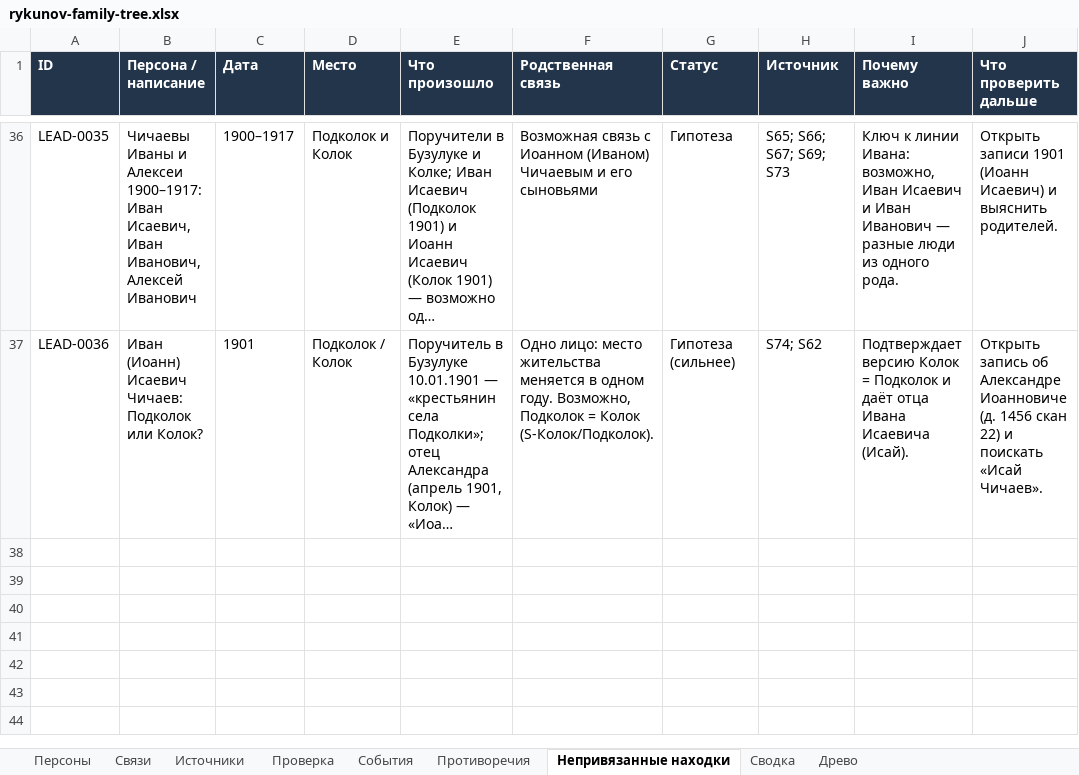
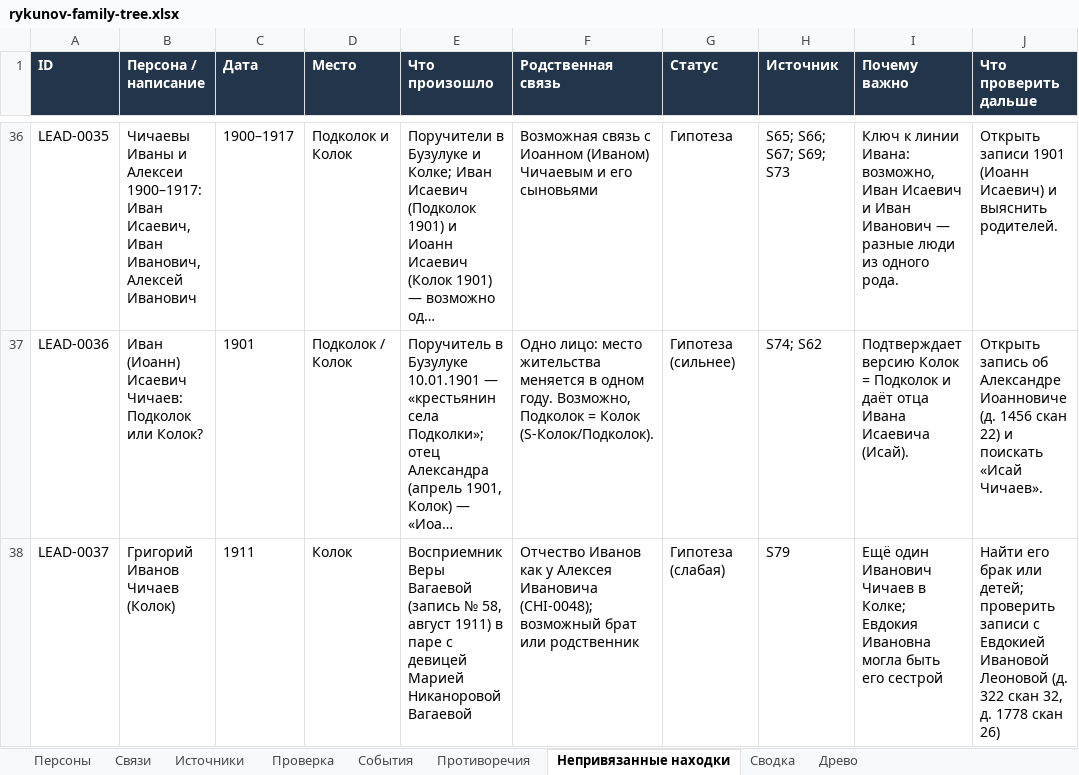
Before and after one commit to kilevoy/rykunov-family-tree, an Excel workbook: data/rykunov-family-tree.xlsx, sheet Непривязанные находки, drawn as a sheet; only a part is shown, gaps mark what is left out; long unchanged cells end in …; values as stored, in another font and other column widths than the file's, no borders; the diff names each change by its address in the sheet, - before the commit and + after, or states it on an @@ line.

```diff
--- a/data/rykunov-family-tree.xlsx (sheet Непривязанные находки)
+++ b/data/rykunov-family-tree.xlsx (sheet Непривязанные находки)
+row 38: LEAD-0037 | Григорий Иванов Чичаев (Колок) | 1911 | Колок | Восприемник Веры Вагаевой (запись № 58, август 1911) в паре с девицей Марией Никаноровой Вагаевой | Отчество Иванов как у Алексея Ивановича (CHI-0048); возможный брат или родственник | Гипотеза (слабая) | S79 | Ещё один Иванович Чичаев в Колке; Евдокия Ивановна могла быть его сестрой | Найти его брак или детей; проверить записи с Евдокией Ивановой Леоновой (д. 322 скан 32, д. 1778 скан 26)
```
Also changed, not shown: sheet Персоны, sheet Связи, sheet Источники.
